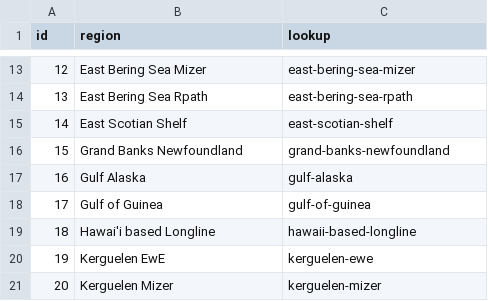
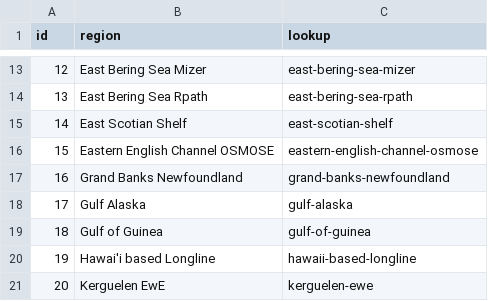
Before and after one commit to Fish-MIP/FishMIP_Input_Explorer, a CSV file: www/FishMIP_regions_keys.csv, drawn as a sheet; only a part is shown, gaps mark what is left out; the shorter side is filled out with more unchanged rows; addresses are those after the commit; the diff names each change by its address in the sheet, - before the commit and + after, or states it on an @@ line.

Commit message:
updated region names

```diff
--- a/www/FishMIP_regions_keys.csv
+++ b/www/FishMIP_regions_keys.csv
+row 16: 15 | Eastern English Channel OSMOSE | eastern-english-channel-osmose
@@ column A (id) renumbered from row 17 down @@
```
